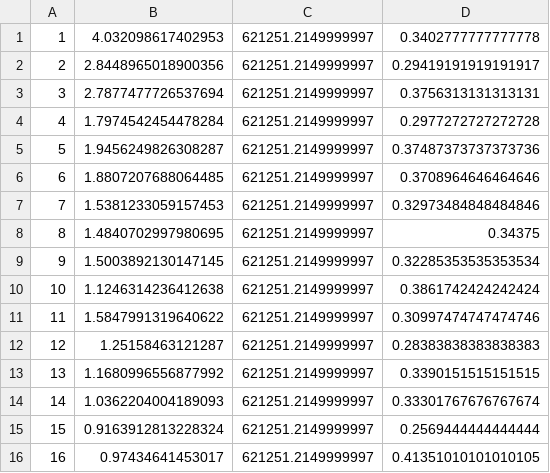
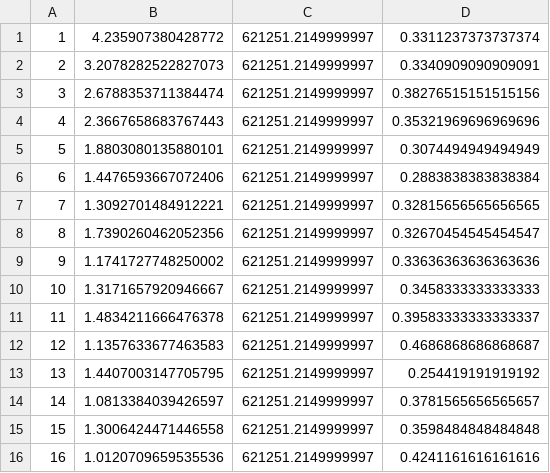
Before and after one commit to hongeinh/TaskSchedulingResourceAllocating, a CSV file: src/main/java/result/objective/parent/parent.csv, drawn as a sheet; only a part is shown; the diff covers the shown part only.

```diff
--- a/src/main/java/result/objective/parent/parent.csv
+++ b/src/main/java/result/objective/parent/parent.csv
@@ -1,16 +1,16 @@
-1, 4.032098617402953,621251.2149999997,0.3402777777777778
-2, 2.8448965018900356,621251.2149999997,0.29419191919191917
-3, 2.7877477726537694,621251.2149999997,0.3756313131313131
-4, 1.7974542454478284,621251.2149999997,0.2977272727272728
-5, 1.9456249826308287,621251.2149999997,0.37487373737373736
-6, 1.8807207688064485,621251.2149999997,0.3708964646464646
-7, 1.5381233059157453,621251.2149999997,0.32973484848484846
-8, 1.4840702997980695,621251.2149999997,0.34375
-9, 1.5003892130147145,621251.2149999997,0.32285353535353534
-10, 1.1246314236412638,621251.2149999997,0.3861742424242424
-11, 1.5847991319640622,621251.2149999997,0.30997474747474746
-12, 1.25158463121287,621251.2149999997,0.28383838383838383
-13, 1.1680996556877992,621251.2149999997,0.3390151515151515
-14, 1.0362204004189093,621251.2149999997,0.33301767676767674
-15, 0.9163912813228324,621251.2149999997,0.2569444444444444
-16, 0.97434641453017,621251.2149999997,0.41351010101010105
+1, 4.235907380428772,621251.2149999997,0.3311237373737374
+2, 3.2078282522827073,621251.2149999997,0.3340909090909091
+3, 2.6788353711384474,621251.2149999997,0.38276515151515156
+4, 2.3667658683767443,621251.2149999997,0.35321969696969696
+5, 1.8803080135880101,621251.2149999997,0.3074494949494949
+6, 1.4476593667072406,621251.2149999997,0.2883838383838384
+7, 1.3092701484912221,621251.2149999997,0.32815656565656565
+8, 1.7390260462052356,621251.2149999997,0.32670454545454547
+9, 1.1741727748250002,621251.2149999997,0.33636363636363636
+10, 1.3171657920946667,621251.2149999997,0.3458333333333333
+11, 1.4834211666476378,621251.2149999997,0.39583333333333337
+12, 1.1357633677463583,621251.2149999997,0.4686868686868687
+13, 1.4407003147705795,621251.2149999997,0.254419191919192
+14, 1.0813384039426597,621251.2149999997,0.3781565656565657
+15, 1.3006424471446558,621251.2149999997,0.3598484848484848
+16, 1.0120709659535536,621251.2149999997,0.4241161616161616
```
Also changed, not shown: 18 edited cells elsewhere in this file, src/main/java/result/objective/final/final.csv, 23 other files.
